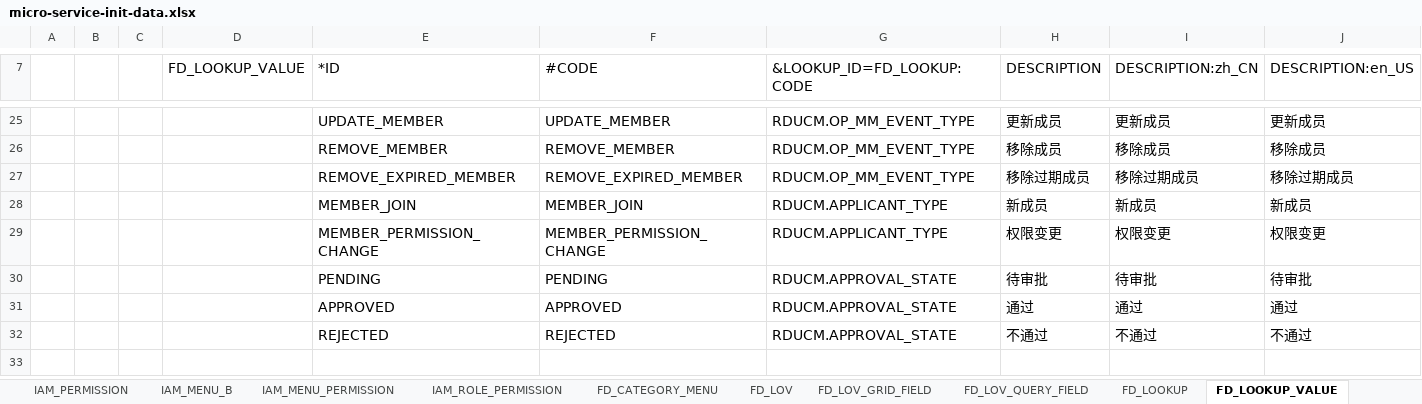
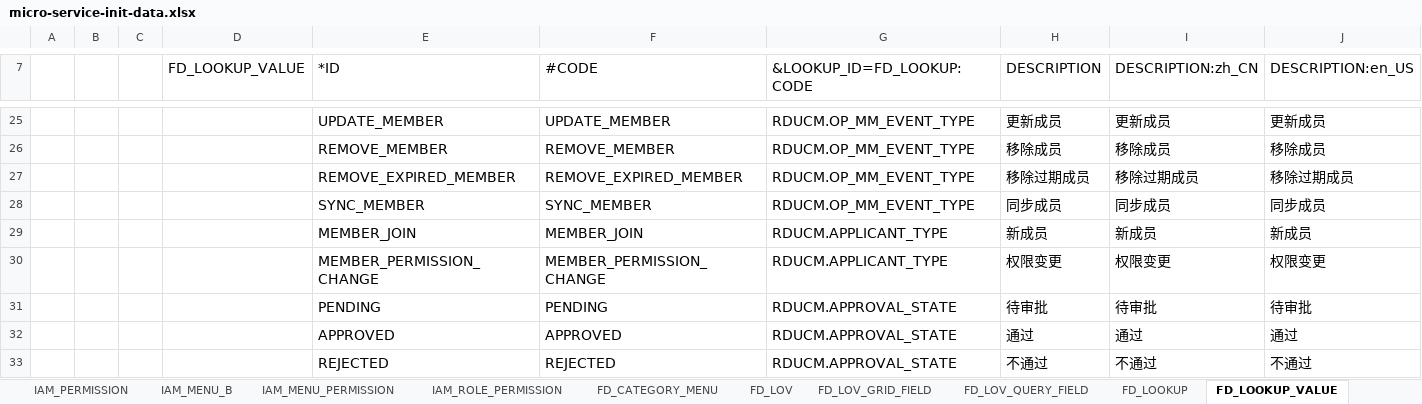
Before and after one commit to open-hand/code-repo-service, an Excel workbook: src/main/resources/script/meta/micro-service-init-data.xlsx, sheet FD_LOOKUP_VALUE, drawn as a sheet; only a part is shown, gaps mark what is left out; values as stored, in another font and other column widths than the file's, no borders; the diff names each change by its address in the sheet, - before the commit and + after, or states it on an @@ line.

```diff
--- a/src/main/resources/script/meta/micro-service-init-data.xlsx (sheet FD_LOOKUP_VALUE)
+++ b/src/main/resources/script/meta/micro-service-init-data.xlsx (sheet FD_LOOKUP_VALUE)
+row 28:  |  |  |  | SYNC_MEMBER | SYNC_MEMBER | RDUCM.OP_MM_EVENT_TYPE | 同步成员 | 同步成员 | 同步成员
```
Also changed, not shown: sheet IAM_ROLE_PERMISSION.
